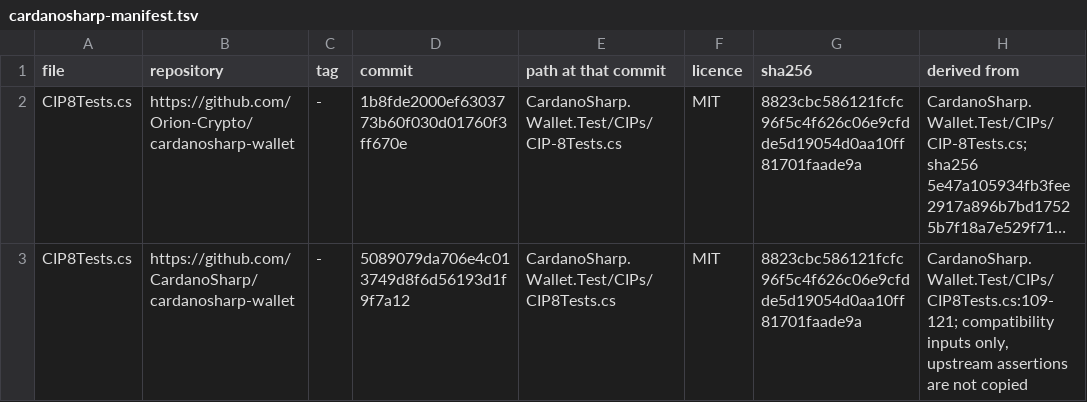
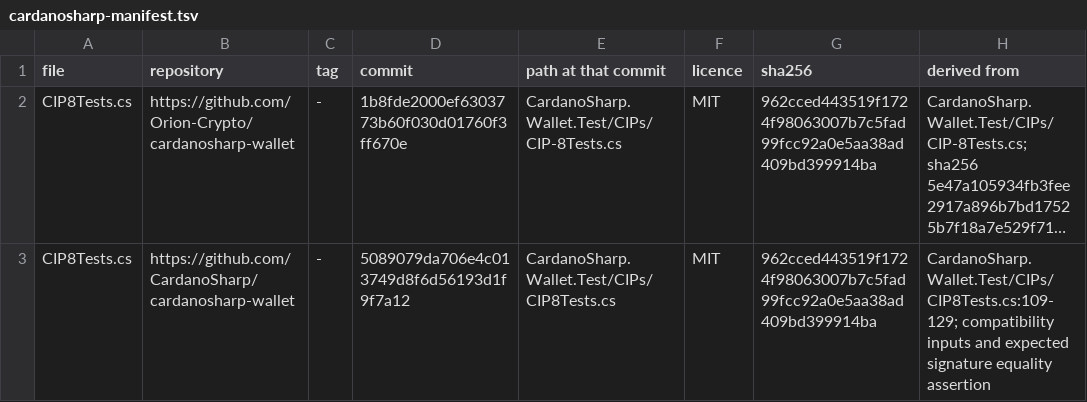
Before and after one commit to SAIB-Inc/Chrysalis, a TSV file: src/Chrysalis.Wallet.Test/CIPs/cardanosharp-manifest.tsv, drawn as a sheet; long unchanged cells end in …; the diff names each change by its address in the sheet, - before the commit and + after, or states it on an @@ line.

Commit message:
feat(wallet)!: CIP-8 hashed payloads, span Base64Url, CLI key loading
Honors the CIP-8 unprotected "hashed" header via raw SAIB.Cbor map
scanning in CoseMessageExtensions.IsPayloadHashed (definite and
indefinite maps, skipping unrelated annotations and rejecting malformed,
non-boolean, or duplicated entries) and unifies payload hashing,
28-byte attached digest validation, and attached-vs-caller equality
checks in CoseMessageExtensions.GetSigStructure, with
EdDsaCoseSigner.VerifyCoseSign1 delegating directly to it.

Fixes CoseSign1Builder.WithAddress to encode the CIP-8 protected header
label "address" (HeaderLabels.Address) instead of integer -8, derives
CoseHeaders from HeaderLabels, and delegates PublicKey.ToBlake2b224 to
HashUtil.Blake2b224 using a single Blake2b224Size constant.

Rewrites CoseMessageExtensions.ToCip8Format and FromCip8Format onto
span-based System.Buffers.Text.Base64Url (string.Create, EncodeToChars,
SearchValues canonical validation + Base64Url.IsValid, and single-
allocation TryDecodeFromChars with zero ArrayPool rentals) and pure
ASCII FNV-1a, enforcing canonical unpadded ASCII Base64Url before
checksum verification.

Extracts Chrysalis.Wallet.Cli key envelope loading into internal
KeyFileReader (tested via InternalsVisibleTo + ProjectReference),
fixes 128-byte Shelley extended signing-key chain-code offset from 64
to 96, rejects all 64-byte signing envelopes and trailing CBOR bytes,
validates typed envelopes with a shared Ed25519 role/algorithm check
while preserving 32-byte public-only verification exports, removes the
raw Public Key (hex) stdout line from sign, and catches FormatException
(including CborDecodeException) at CLI entry so non-canonical signatures
and malformed key hex report Error and exit 1 without crashing. Updates
docs and third-party attribution under hold-WA3.

See docs/migration/WA3.md (including WA2 negative-index seed note).

Plan build/plans/WA3.rev3.md (main's GO of 25 Nov 03:4x).
Checks: Mac Debug/Release 0 warnings, format 10 rows (base),
test_repository_files.py 9 passed, offline 4,172 passed, CLI sign stdout
vkey_hex_absent=true, CLI verify exit 1 with Error and no unhandled

Reviews: Astra and Opus APPROVED; Sign-off: Opus and Astra SIGNED OFF (two-seat fallback, tree 2ec8e25f).

```diff
--- a/src/Chrysalis.Wallet.Test/CIPs/cardanosharp-manifest.tsv
+++ b/src/Chrysalis.Wallet.Test/CIPs/cardanosharp-manifest.tsv
-G2:G3 (sha256): 8823cbc586121fcfc96f5c4f626c06e9cfdde5d19054d0aa10ff81701faade9a
+G2:G3 (sha256): 962cced443519f1724f98063007b7c5fad99fcc92a0e5aa38ad409bd399914ba
-H3 (derived from): CardanoSharp.Wallet.Test/CIPs/CIP8Tests.cs:109-121; compatibility inputs only, upstream assertions are not copied
+H3 (derived from): CardanoSharp.Wallet.Test/CIPs/CIP8Tests.cs:109-129; compatibility inputs and expected signature equality assertion
```
Also changed, not shown: 21 other files.
